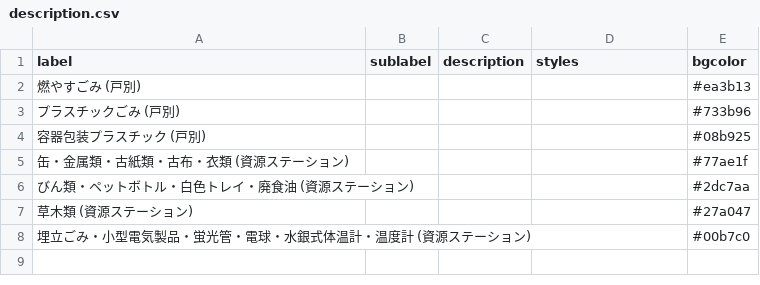
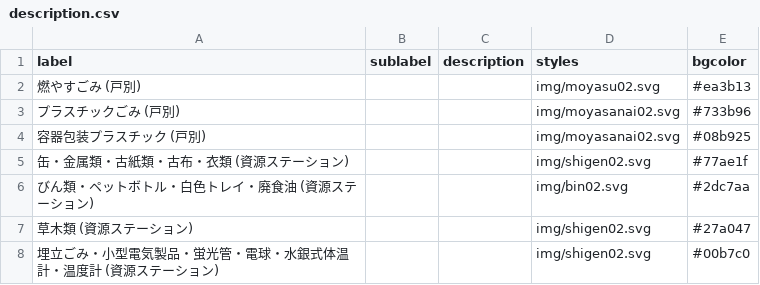
Before and after one commit to H1RO/5374, a CSV file: data/description.csv, drawn as a sheet.

Commit message:
Update description.csv

```diff
--- a/data/description.csv
+++ b/data/description.csv
@@ -1,8 +1,8 @@
 label,sublabel,description,styles,bgcolor
-燃やすごみ (戸別),,,,#ea3b13
-プラスチックごみ (戸別),,,,#733b96
-容器包装プラスチック (戸別),,,,#08b925
-缶・金属類・古紙類・古布・衣類 (資源ステーション),,,,#77ae1f
-びん類・ペットボトル・白色トレイ・廃食油 (資源ステーション),,,,#2dc7aa
-草木類 (資源ステーション),,,,#27a047
-埋立ごみ・小型電気製品・蛍光管・電球・水銀式体温計・温度計 (資源ステーション),,,,#00b7c0
+燃やすごみ (戸別),,,img/moyasu02.svg,#ea3b13
+プラスチックごみ (戸別),,,img/moyasanai02.svg,#733b96
+容器包装プラスチック (戸別),,,img/moyasanai02.svg,#08b925
+缶・金属類・古紙類・古布・衣類 (資源ステーション),,,img/shigen02.svg,#77ae1f
+びん類・ペットボトル・白色トレイ・廃食油 (資源ステーション),,,img/bin02.svg,#2dc7aa
+草木類 (資源ステーション),,,img/shigen02.svg,#27a047
+埋立ごみ・小型電気製品・蛍光管・電球・水銀式体温計・温度計 (資源ステーション),,,img/shigen02.svg,#00b7c0
```
